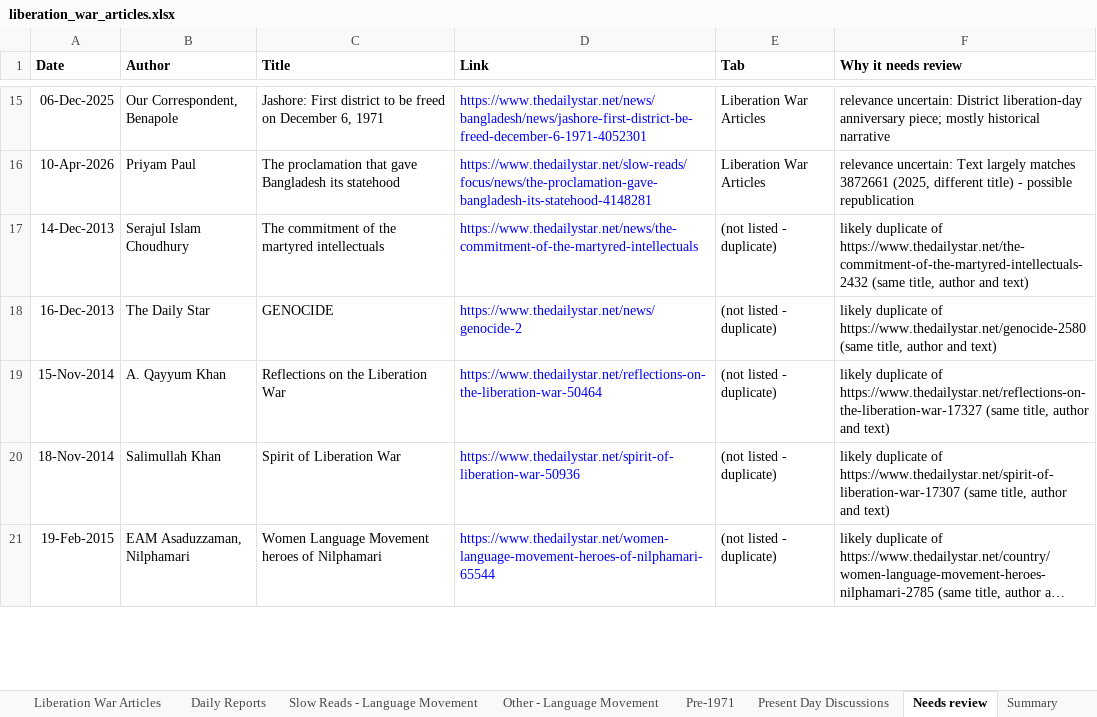
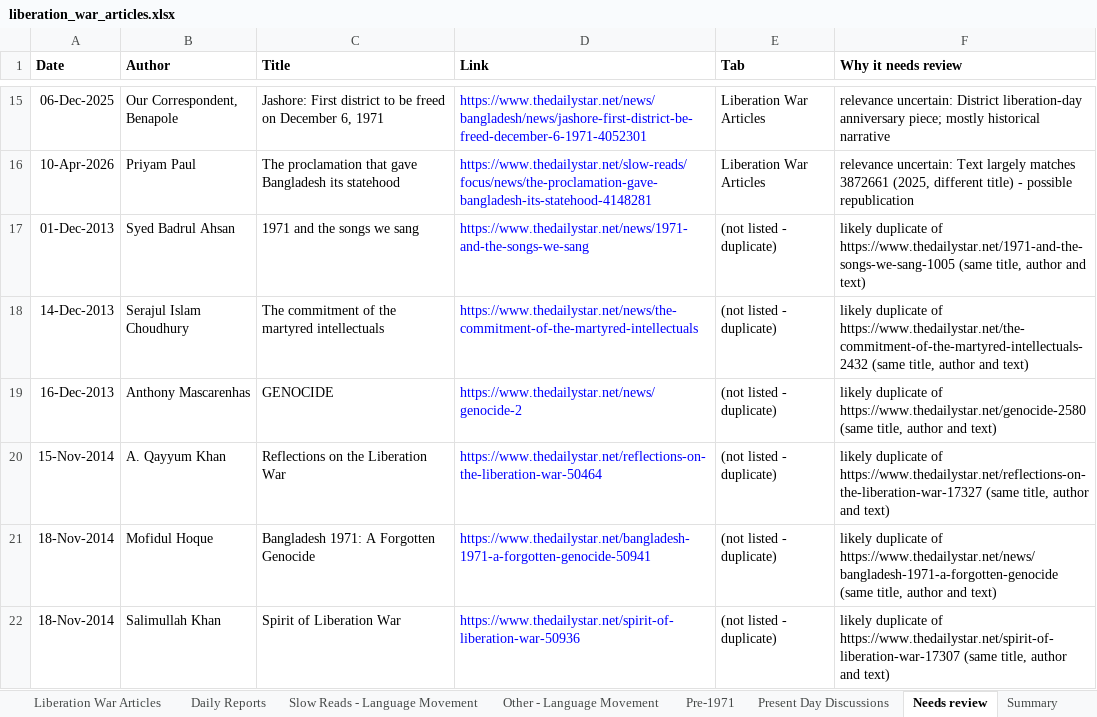
Before and after one commit to tdsplus/daily-star-liberation-war, an Excel workbook: liberation_war_articles.xlsx, sheet Needs review, drawn as a sheet; only a part is shown, gaps mark what is left out; the shorter side is filled out with more unchanged rows; long unchanged cells end in …; values as stored, in another font and other column widths than the file's, no borders; addresses are those after the commit; the diff covers the shown part only; the diff names each change by its address in the sheet, - before the commit and + after, or states it on an @@ line.

```diff
--- a/liberation_war_articles.xlsx (sheet Needs review)
+++ b/liberation_war_articles.xlsx (sheet Needs review)
+row 17: 01-Dec-2013 | Syed Badrul Ahsan | 1971 and the songs we sang | https://www.thedailystar.net/news/1971-and-the-songs-we-sang | (not listed - duplicate) | likely duplicate of https://www.thedailystar.net/1971-and-the-songs-we-sang-1005 (same title, author and text)
-B19 (Author): The Daily Star
+B19 (Author): Anthony Mascarenhas
+row 21: 18-Nov-2014 | Mofidul Hoque | Bangladesh 1971: A Forgotten Genocide | https://www.thedailystar.net/bangladesh-1971-a-forgotten-genocide-50941 | (not listed - duplicate) | likely duplicate of https://www.thedailystar.net/news/bangladesh-1971-a-forgotten-genocide (same title, author and text)
```
Also changed, not shown: 5 added rows and 2 edited cells elsewhere in this sheet, sheet Liberation War Articles, sheet Present Day Discussions, sheet Summary, sheet Other - Language Movement, sheet Pre-1971, sheet Slow Reads - Language Movement, 1 more sheet, 8 other files.
